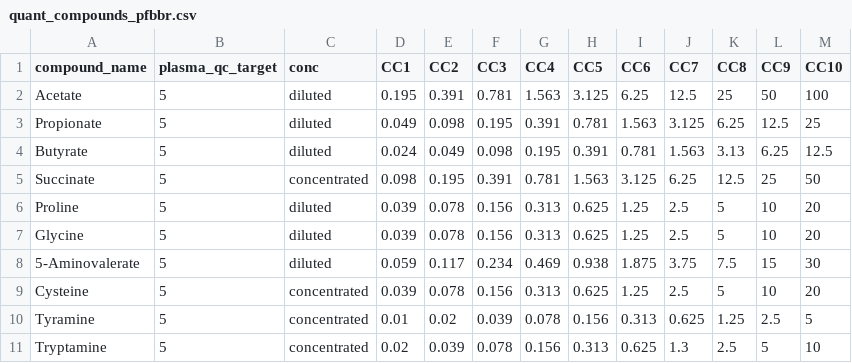
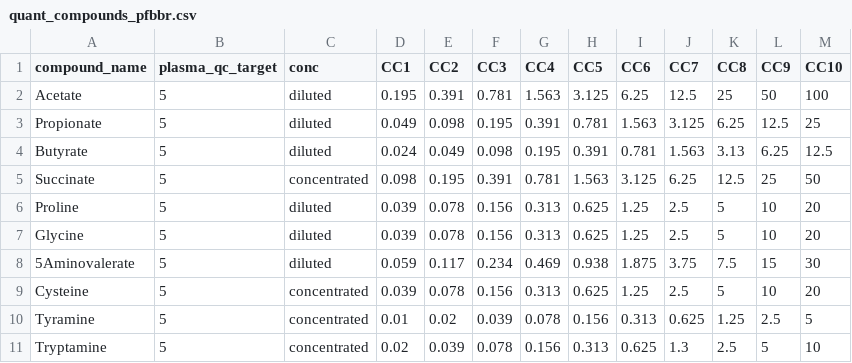
Before and after one commit to ramanujamr/DFI_Metabolomics_QC_quant, a CSV file: quant_compounds_pfbbr.csv, drawn as a sheet.

```diff
--- a/quant_compounds_pfbbr.csv
+++ b/quant_compounds_pfbbr.csv
@@ -7,3 +7,3 @@ Proline,5,diluted,0.039,0.078,0.156,0.313,0.625,1.25,2.5,5,10,20
 Glycine,5,diluted,0.039,0.078,0.156,0.313,0.625,1.25,2.5,5,10,20
-5-Aminovalerate,5,diluted,0.059,0.117,0.234,0.469,0.938,1.875,3.75,7.5,15,30
+5Aminovalerate,5,diluted,0.059,0.117,0.234,0.469,0.938,1.875,3.75,7.5,15,30
 Cysteine,5,concentrated,0.039,0.078,0.156,0.313,0.625,1.25,2.5,5,10,20
```
Also changed, not shown: quant_compounds_bile_acids.csv, 4 other files.
